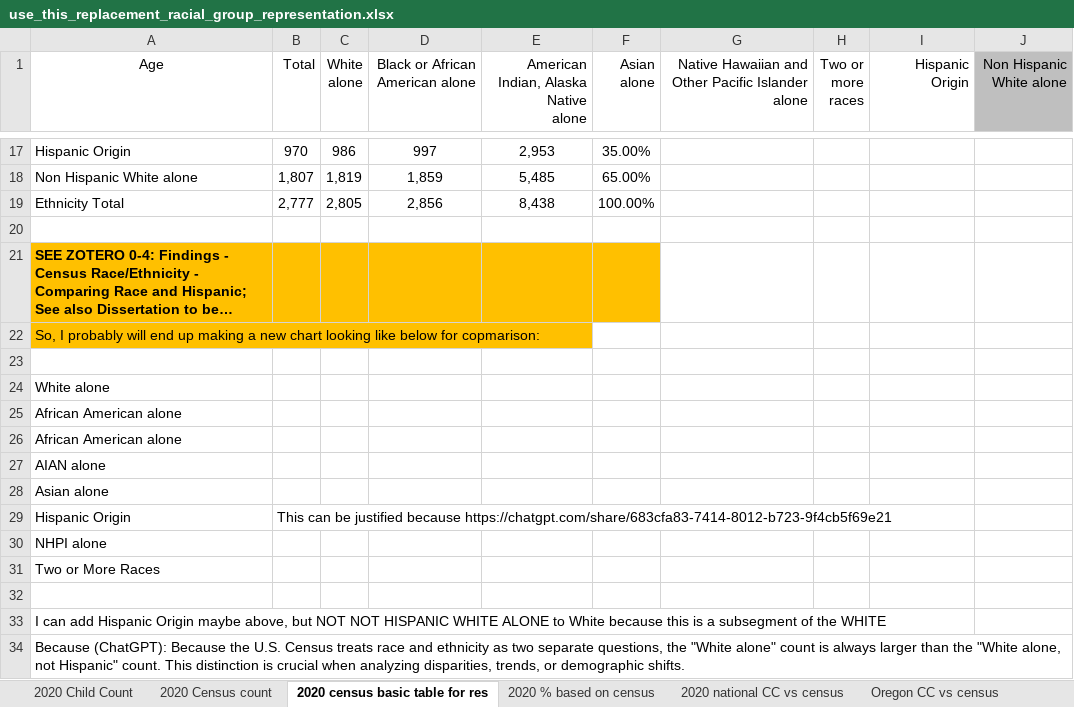
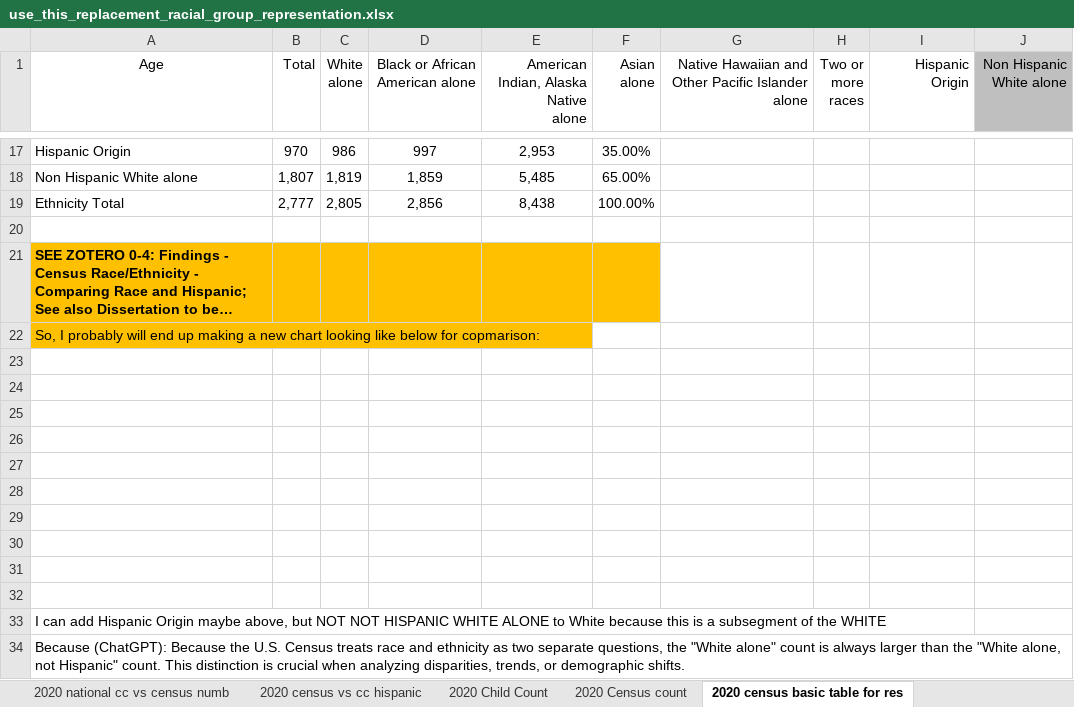
Before and after one commit to maihata/EDLD652_Diss, an Excel workbook: Data/use_this_replacement_racial_group_representation.xlsx, sheet 2020 census basic table for res, drawn as a sheet; only a part is shown, gaps mark what is left out; long unchanged cells end in …; values as stored, in another font and other column widths than the file's, no borders; the diff names each change by its address in the sheet, - before the commit and + after, or states it on an @@ line.

Commit message:
1b_child_counts_and_census.qmd - udpated numbers for CC, census, updated chi-sq, corrplots circle/number for racial representations (NATIONAL)

```diff
--- a/Data/use_this_replacement_racial_group_representation.xlsx (sheet 2020 census basic table for res)
+++ b/Data/use_this_replacement_racial_group_representation.xlsx (sheet 2020 census basic table for res)
+sheet tab: 2020 national cc vs census numb
+sheet tab: 2020 census vs cc hispanic
-A24 (Age): White alone
+A24 (Age): (empty)
-A25:A26 (Age): African American alone
+A25:A26 (Age): (empty)
-A27 (Age): AIAN alone
+A27 (Age): (empty)
-A28 (Age): Asian alone
+A28 (Age): (empty)
-row 29: Hispanic Origin | This can be justified because https://chatgpt.com/share/683cfa83-7414-8012-b723-9f4cb5f69e21
+row 29: (empty)
-A30 (Age): NHPI alone
+A30 (Age): (empty)
-A31 (Age): Two or More Races
+A31 (Age): (empty)
```
Also changed, not shown: sheet 2020 national CC vs census, other sheet tabs, charts or pictures, Data/ODE data v3.xlsx, Data/use this racial group representation in general population and in EI NATIONAL.xlsx, 10 other files.
